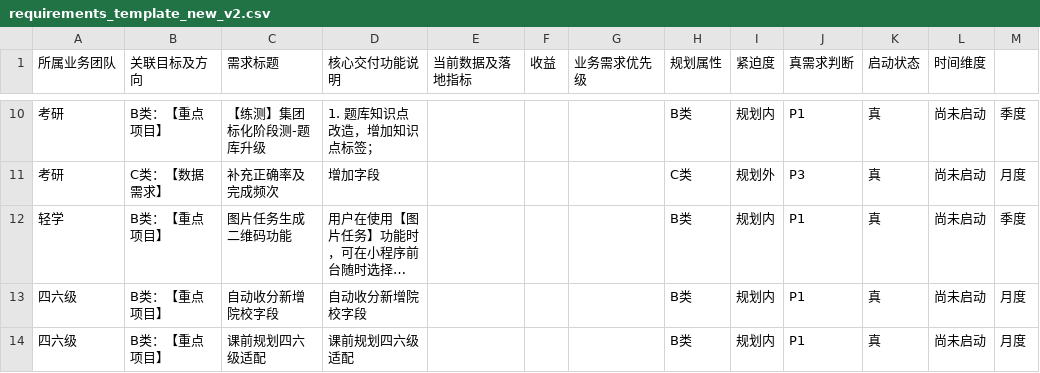
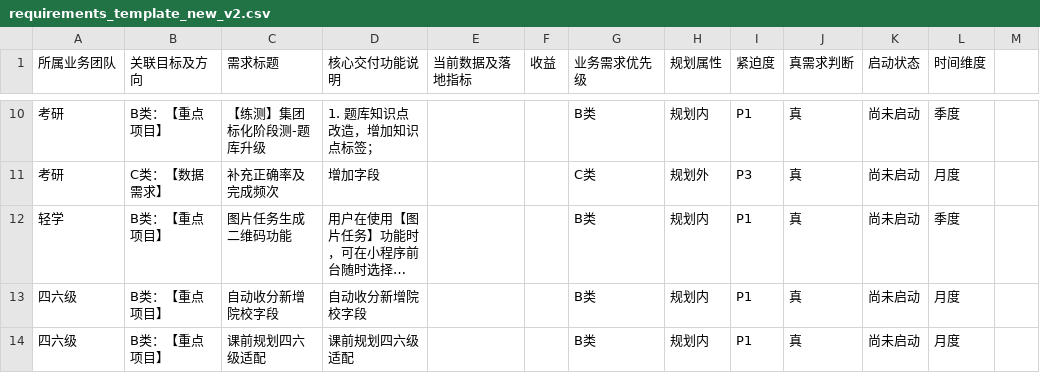
Before and after one commit to PM-Henry-Li/LordLong, a CSV file: BiddingGemeScore/requirements_template_new_v2.csv, drawn as a sheet; only a part is shown, gaps mark what is left out; long unchanged cells end in …; the diff covers the shown part only; the diff names each change by its address in the sheet, - before the commit and + after, or states it on an @@ line.

```diff
--- a/BiddingGemeScore/requirements_template_new_v2.csv
+++ b/BiddingGemeScore/requirements_template_new_v2.csv
-G10 (业务需求优先级): (empty)
+G10 (业务需求优先级): B类
-H10 (规划属性): B类
+H10 (规划属性): 规划内
-I10 (紧迫度): 规划内
+I10 (紧迫度): P1
-J10 (真需求判断): P1
+J10 (真需求判断): 真
-K10:K14 (启动状态): 真
+K10:K14 (启动状态): 尚未启动
-L10 (时间维度): 尚未启动
+L10 (时间维度): 季度
-M10: 季度
+M10: (empty)
-G11 (业务需求优先级): (empty)
+G11 (业务需求优先级): C类
-H11 (规划属性): C类
+H11 (规划属性): 规划外
-I11 (紧迫度): 规划外
+I11 (紧迫度): P3
-J11 (真需求判断): P3
+J11 (真需求判断): 真
-L11 (时间维度): 尚未启动
+L11 (时间维度): 月度
-M11: 月度
+M11: (empty)
-G12:G14 (业务需求优先级): (empty)
+G12:G14 (业务需求优先级): B类
-H12:H14 (规划属性): B类
+H12:H14 (规划属性): 规划内
-I12:I14 (紧迫度): 规划内
+I12:I14 (紧迫度): P1
-J12:J14 (真需求判断): P1
+J12:J14 (真需求判断): 真
-L12 (时间维度): 尚未启动
+L12 (时间维度): 季度
-M12: 季度
+M12: (empty)
-L13:L14 (时间维度): 尚未启动
+L13:L14 (时间维度): 月度
-M13:M14: 月度
+M13:M14: (empty)
```
Also changed, not shown: 3 added rows, 3 removed rows and 28 edited cells elsewhere in this file, 14 other files.
